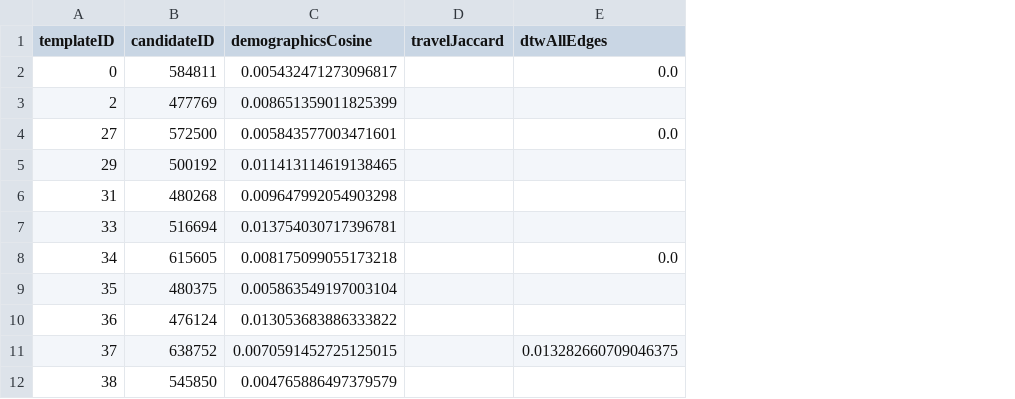
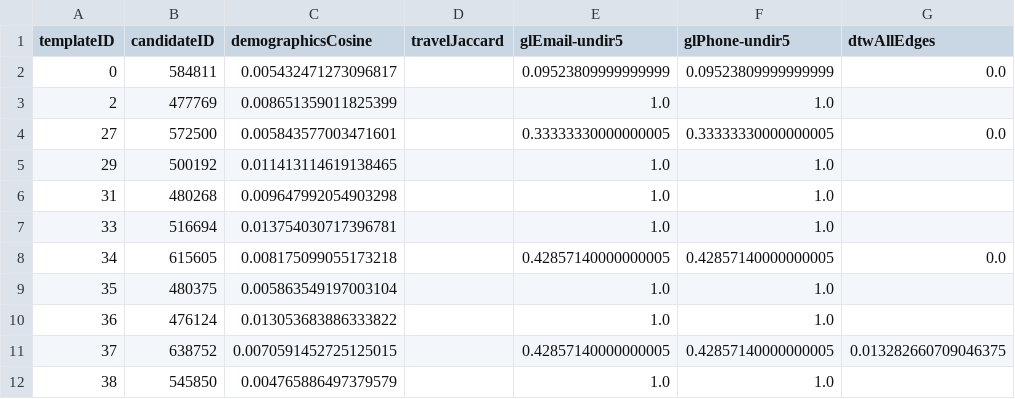
Before and after one commit to gaellericher/vast-challenge-2020-mc1, a CSV file: AVIZ-Tovanich-MC1/person-pairing-view/data/best/pairing.csv, drawn as a sheet; only a part is shown; the diff names each change by its address in the sheet, - before the commit and + after, or states it on an @@ line.

Commit message:
Updated person comparison views

```diff
--- a/AVIZ-Tovanich-MC1/person-pairing-view/data/best/pairing.csv
+++ b/AVIZ-Tovanich-MC1/person-pairing-view/data/best/pairing.csv
+column E (glEmail-undir5), rows 2-12: 0.09523809999999999 | 1.0 | 0.33333330000000005 | 1.0 | 1.0 | 1.0 | 0.42857140000000005 | 1.0 | 1.0 | 0.42857140000000005 | 1.0
+column F (glPhone-undir5), rows 2-12: 0.09523809999999999 | 1.0 | 0.33333330000000005 | 1.0 | 1.0 | 1.0 | 0.42857140000000005 | 1.0 | 1.0 | 0.42857140000000005 | 1.0
```
Also changed, not shown: AVIZ-Tovanich-MC1/person-pairing-view/data/seed1-travels-demo-time-greedy2/pairing.csv, AVIZ-Tovanich-MC1/person-pairing-view/data/seed3-travels-demo-time-greedy2/pairing.csv, 2 other files.
